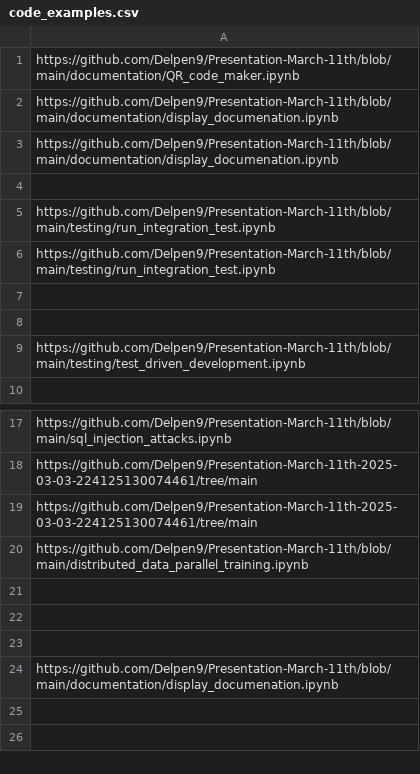
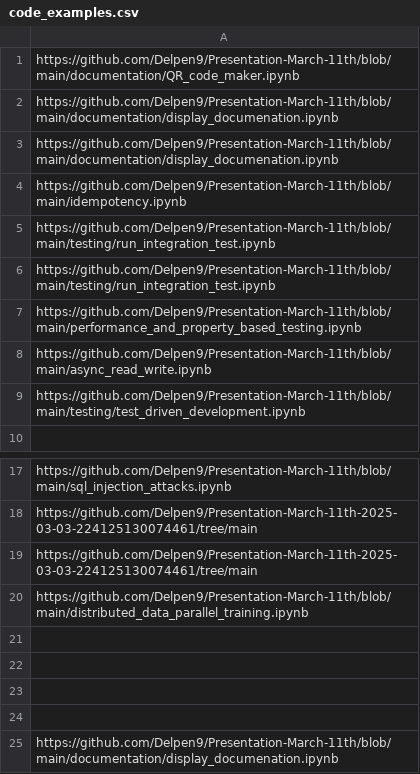
Before and after one commit to Delpen9/Presentation-March-11th-2025-03-03-224125130074461, a CSV file: frontend/dist/code_examples.csv, drawn as a sheet; only a part is shown, gaps mark what is left out.

Commit message:
added more code examples

```diff
--- a/frontend/dist/code_examples.csv
+++ b/frontend/dist/code_examples.csv
@@ -3,7 +3,7 @@ https://github.com/Delpen9/Presentation-March-11th/blob/main/documentation/displ
 https://github.com/Delpen9/Presentation-March-11th/blob/main/documentation/display_documenation.ipynb
-
+https://github.com/Delpen9/Presentation-March-11th/blob/main/idempotency.ipynb
 https://github.com/Delpen9/Presentation-March-11th/blob/main/testing/run_integration_test.ipynb
 https://github.com/Delpen9/Presentation-March-11th/blob/main/testing/run_integration_test.ipynb
-
-
+https://github.com/Delpen9/Presentation-March-11th/blob/main/performance_and_property_based_testing.ipynb
+https://github.com/Delpen9/Presentation-March-11th/blob/main/async_read_write.ipynb
 https://github.com/Delpen9/Presentation-March-11th/blob/main/testing/test_driven_development.ipynb
@@ -20,2 +20,3 @@ https://github.com/Delpen9/Presentation-March-11th-2025-03-03-224125130074461/tr
 https://github.com/Delpen9/Presentation-March-11th/blob/main/distributed_data_parallel_training.ipynb
+
 
```
Also changed, not shown: frontend/public/code_examples.csv, 1 other file.
